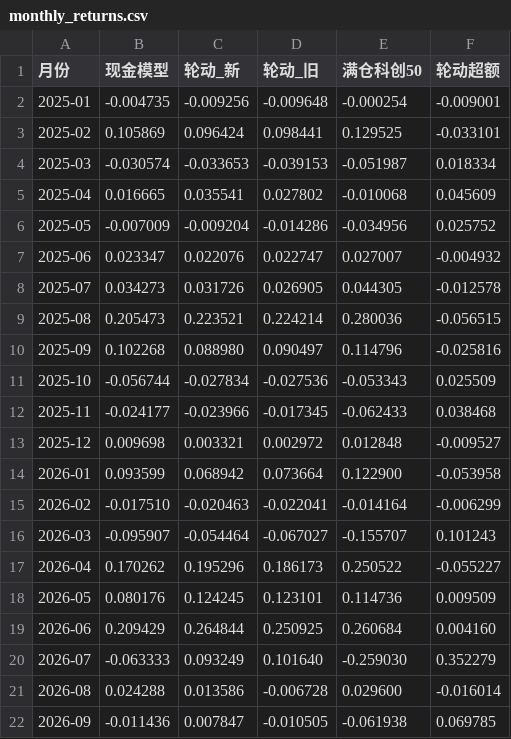
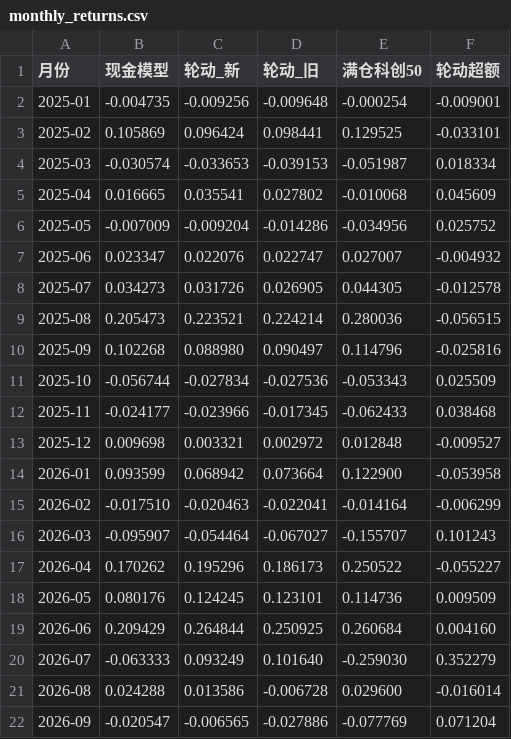
Before and after one commit to doublefires/Libra, a CSV file: data_real/processed/monthly_returns.csv, drawn as a sheet.

```diff
--- a/data_real/processed/monthly_returns.csv
+++ b/data_real/processed/monthly_returns.csv
@@ -21,2 +21,2 @@
 2026-08,0.024288,0.013586,-0.006728,0.029600,-0.016014
-2026-09,-0.011436,0.007847,-0.010505,-0.061938,0.069785
+2026-09,-0.020547,-0.006565,-0.027886,-0.077769,0.071204
```
Also changed, not shown: 2 other files.
